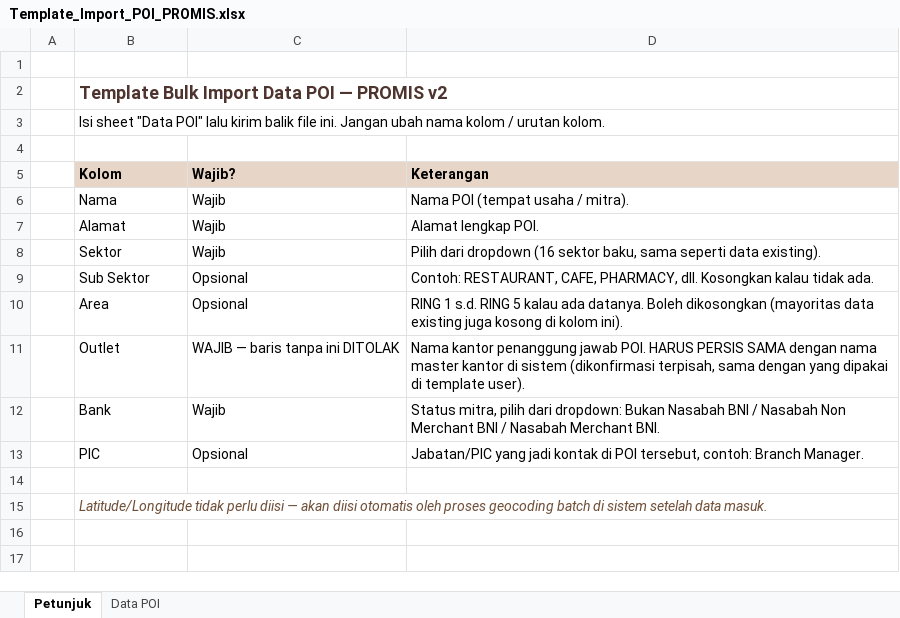
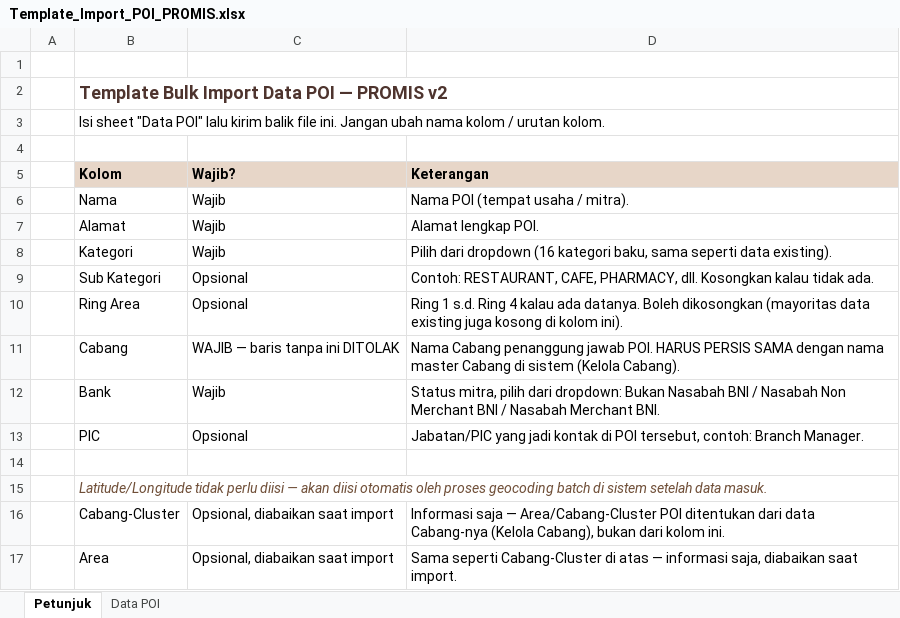
Before and after one commit to raihanpahlevi/promis, an Excel workbook: Template_Import_POI_PROMIS.xlsx, sheet Petunjuk, drawn as a sheet; values as stored, in another font and other column widths than the file's, no borders; the diff names each change by its address in the sheet, - before the commit and + after, or states it on an @@ line.

Commit message:
Add Cabang Area/Cabang-Cluster hierarchy: Kelola Cabang, POI import auto-mapping, terminology rename, and Area/Cluster filters everywhere
Real source data now carries a Cabang -> Cabang-Cluster -> Area
hierarchy (region groupings above the existing kantor/"Cabang"
entity) that the app had no way to store or filter by. This lands
the whole feature:

- kantor gets nullable area/cabang_cluster columns (no separate
  master table — free text, matching how sektor/area already work
  on Poi).
- New "Kelola Cabang" admin page: quick single-row edits plus a
  bulk Excel export/import (KantorExport/KantorImport) that can
  match an existing row by Nama when no ID is given, so a plain
  Cabang/Cabang-Cluster/Area mapping file uploads as-is instead of
  needing an ID column first.
- PoiImport's header set is now final (Nama, Alamat, Kategori, Sub
  Kategori, Ring Area, Cabang, Bank, PIC, Cabang-Cluster, Area) —
  the old Sektor/Sub Sektor/Area/Outlet headers are no longer
  recognized at all. A row's Cabang-Cluster/Area columns stamp
  straight onto the resolved Cabang (blank leaves it alone, dedup'd
  in-memory so 184k POI rows against ~140 Cabang doesn't turn into
  184k redundant writes) — importing POI is now also how the
  hierarchy gets set, no separate step required.
- Ring 1-4 labels dropped their "(0 - 1 Km)" distance suffix.
- POI-facing screens (list/form/detail) and the Dashboard's "Top
  Area"/"Top Sektor" panels renamed to match: Kategori, Sub
  Kategori, Ring Area, Cabang.
- Dashboard gets a real Area -> Cabang-Cluster -> Cabang drill-down
  filter (Area single-select auto-applies, Cluster/Cabang are
  multi-select chip pickers with a Terapkan button).
- The same Area/Cabang-Cluster narrowing was added to every other
  screen with a Cabang filter (POI list, Riwayat Kunjungan,
  Histogram Dashboard, Rekap Sales) and both Excel exports, via a
  shared NarrowsKantorByAreaCluster trait for the four single-select
  screens — so "Export Excel" from a filtered list always matches
  what's on screen. Kelola User intentionally kept Cabang-only per
  product decision.

207 tests passing.

```diff
--- a/Template_Import_POI_PROMIS.xlsx (sheet Petunjuk)
+++ b/Template_Import_POI_PROMIS.xlsx (sheet Petunjuk)
-B8 (Kolom): Sektor
+B8 (Kolom): Kategori
-D8 (Keterangan): …dropdown (16 sektor baku, sama…
+D8 (Keterangan): …dropdown (16 kategori baku, sama…
-B9 (Kolom): Sub Sektor
+B9 (Kolom): Sub Kategori
-B10 (Kolom): Area
+B10 (Kolom): Ring Area
-D10 (Keterangan): RING 1 s.d. RING 5 kalau ada…
+D10 (Keterangan): Ring 1 s.d. Ring 4 kalau ada…
-B11 (Kolom): Outlet
+B11 (Kolom): Cabang
-D11 (Keterangan): Nama kantor penanggung jawab POI. HARUS PERSIS SAMA dengan nama master kantor di sistem (dikonfirmasi terpisah, sama dengan yang dipakai di template user).
+D11 (Keterangan): Nama Cabang penanggung jawab POI. HARUS PERSIS SAMA dengan nama master Cabang di sistem (Kelola Cabang).
+row 16:  | Cabang-Cluster | Opsional, diabaikan saat import | Informasi saja — Area/Cabang-Cluster POI ditentukan dari data Cabang-nya (Kelola Cabang), bukan dari kolom ini.
+row 17:  | Area | Opsional, diabaikan saat import | Sama seperti Cabang-Cluster di atas — informasi saja, diabaikan saat import.
```
Also changed, not shown: sheet Data POI, 38 other files.
